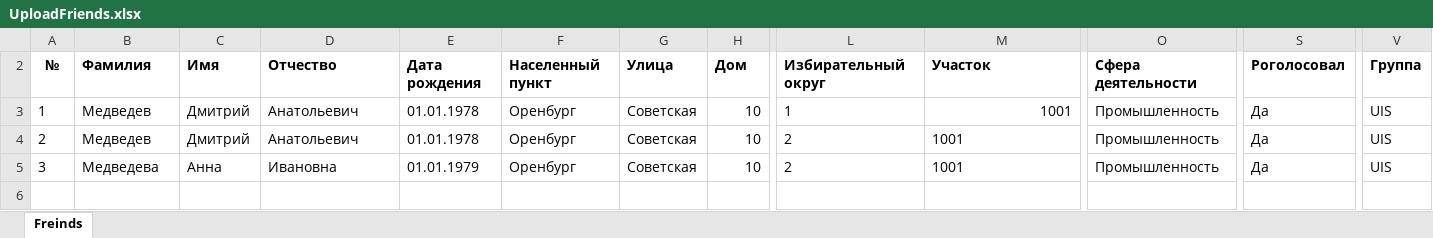
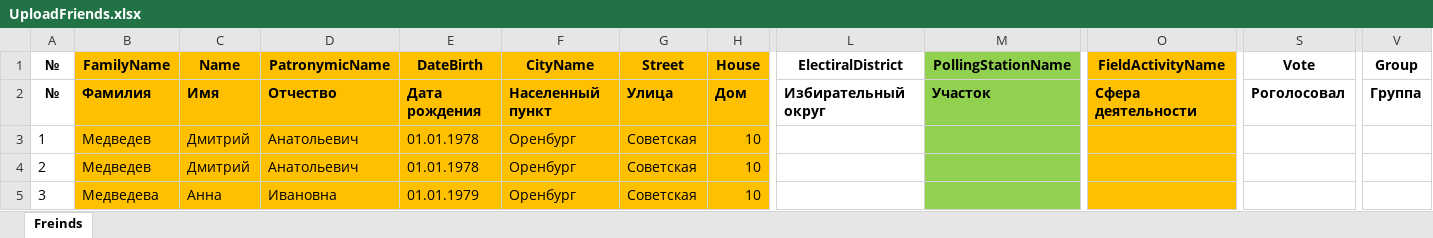
Before and after one commit to Voloodya/voteCollector, an Excel workbook: UploadFriends.xlsx, sheet Freinds, drawn as a sheet; only a part is shown, gaps mark what is left out; values as stored, in another font and other column widths than the file's, no borders; rows hold the shown columns only; the diff names each change by its address in the sheet, - before the commit and + after, or states it on an @@ line.

Commit message:
change FK PollingStation on Station in Friends, update frontEnd

```diff
--- a/UploadFriends.xlsx (sheet Freinds)
+++ b/UploadFriends.xlsx (sheet Freinds)
@@ row 1 unhidden: № | FamilyName | Name | PatronymicName | DateBirth | CityName | Street | House | ElectiralDistrict | PollingStationName | FieldActivityName | Vote | Group @@
-B2:H5 fill: none
+B2:H5 fill: #FFC000
-M2:M5 fill: none
+M2:M5 fill: #92D050
-O2:O5 fill: none
+O2:O5 fill: #FFC000
-L3: 1
+L3: (empty)
-M3:M5: 1001
+M3:M5: (empty)
-O3:O5: Промышленность
+O3:O5: (empty)
-S3:S5: Да
+S3:S5: (empty)
-V3:V5: UIS
+V3:V5: (empty)
-L4:L5: 2
+L4:L5: (empty)
```
Also changed, not shown: 47 other files.
